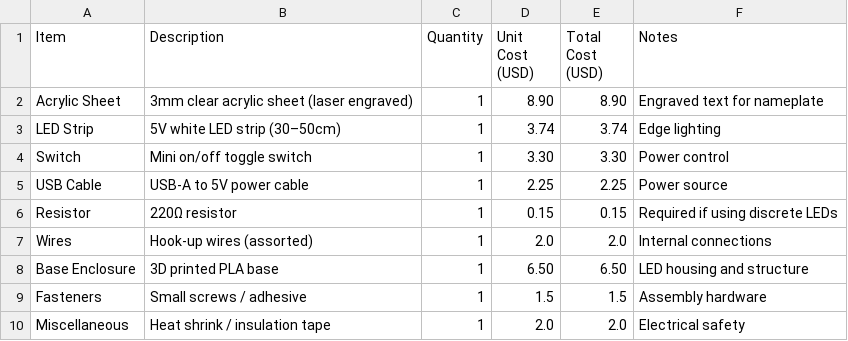
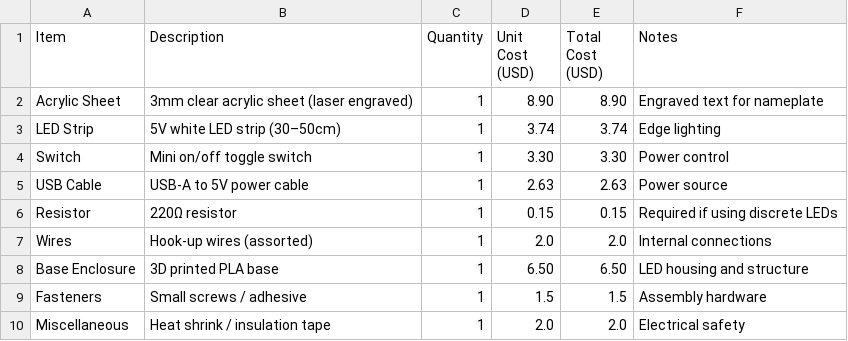
Before and after one commit to divyanshhackh-spec/Hack-Clubbing-Illuminated-Desk-Nameplate, a CSV file: bom.csv, drawn as a sheet.

Commit message:
Update bom.csv

```diff
--- a/bom.csv
+++ b/bom.csv
@@ -4,3 +4,3 @@ LED Strip,5V white LED strip (30–50cm),1,3.74,3.74,Edge lighting
 Switch,Mini on/off toggle switch,1,3.30,3.30,Power control
-USB Cable,USB-A to 5V power cable,1,2.25,2.25,Power source
+USB Cable,USB-A to 5V power cable,1,2.63,2.63,Power source
 Resistor,220Ω resistor,1,0.15,0.15,Required if using discrete LEDs
```
